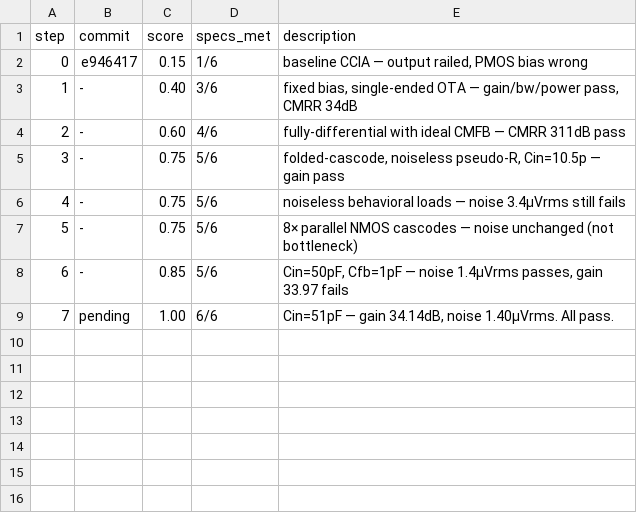
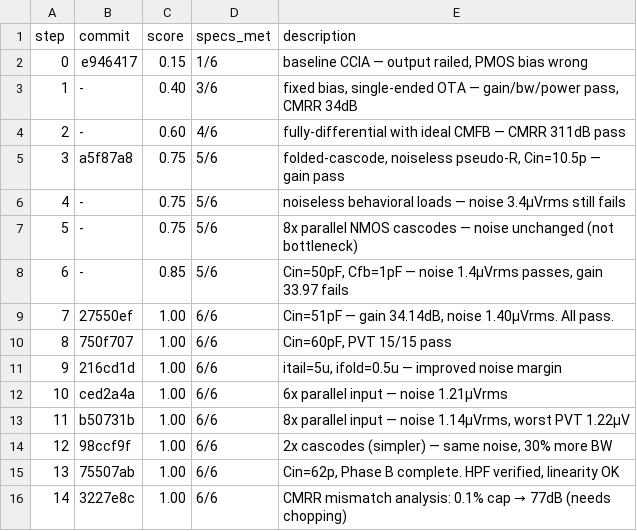
Before and after one commit to edonD/sky130-bio-afe, a TSV file: blocks/inamp/results.tsv, drawn as a sheet.

```diff
--- a/blocks/inamp/results.tsv
+++ b/blocks/inamp/results.tsv
@@ -4,6 +4,13 @@ step	commit	score	specs_met	description
 2	-	0.60	4/6	fully-differential with ideal CMFB — CMRR 311dB pass
-3	-	0.75	5/6	folded-cascode, noiseless pseudo-R, Cin=10.5p — gain pass
+3	a5f87a8	0.75	5/6	folded-cascode, noiseless pseudo-R, Cin=10.5p — gain pass
 4	-	0.75	5/6	noiseless behavioral loads — noise 3.4µVrms still fails
-5	-	0.75	5/6	8× parallel NMOS cascodes — noise unchanged (not bottleneck)
+5	-	0.75	5/6	8x parallel NMOS cascodes — noise unchanged (not bottleneck)
 6	-	0.85	5/6	Cin=50pF, Cfb=1pF — noise 1.4µVrms passes, gain 33.97 fails
-7	pending	1.00	6/6	Cin=51pF — gain 34.14dB, noise 1.40µVrms. All pass.
+7	27550ef	1.00	6/6	Cin=51pF — gain 34.14dB, noise 1.40µVrms. All pass.
+8	750f707	1.00	6/6	Cin=60pF, PVT 15/15 pass
+9	216cd1d	1.00	6/6	itail=5u, ifold=0.5u — improved noise margin
+10	ced2a4a	1.00	6/6	6x parallel input — noise 1.21µVrms
+11	b50731b	1.00	6/6	8x parallel input — noise 1.14µVrms, worst PVT 1.22µV
+12	98ccf9f	1.00	6/6	2x cascodes (simpler) — same noise, 30% more BW
+13	75507ab	1.00	6/6	Cin=62p, Phase B complete. HPF verified, linearity OK
+14	3227e8c	1.00	6/6	CMRR mismatch analysis: 0.1% cap → 77dB (needs chopping)
```
Also changed, not shown: 14 other files.
